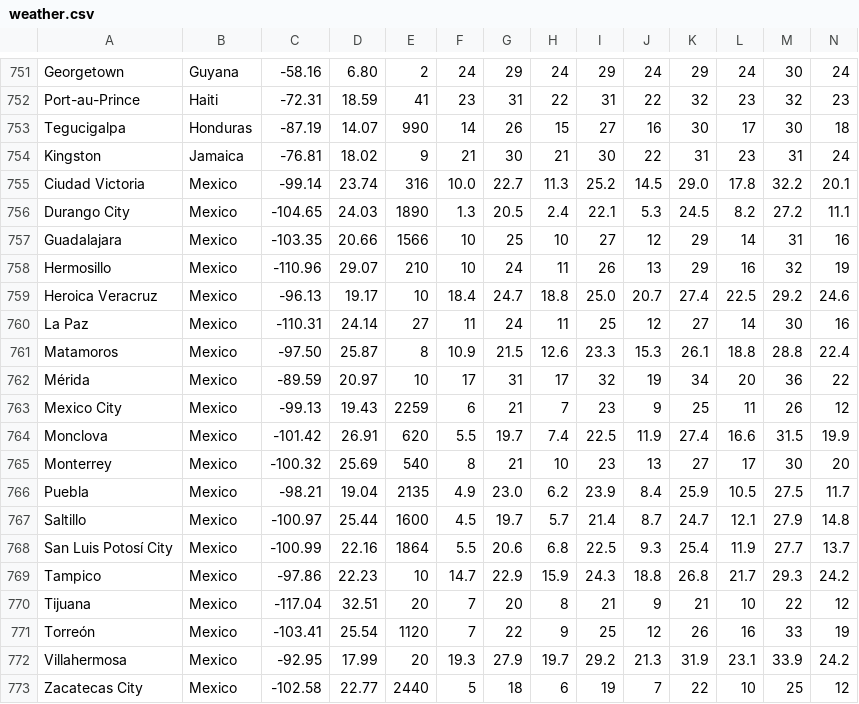
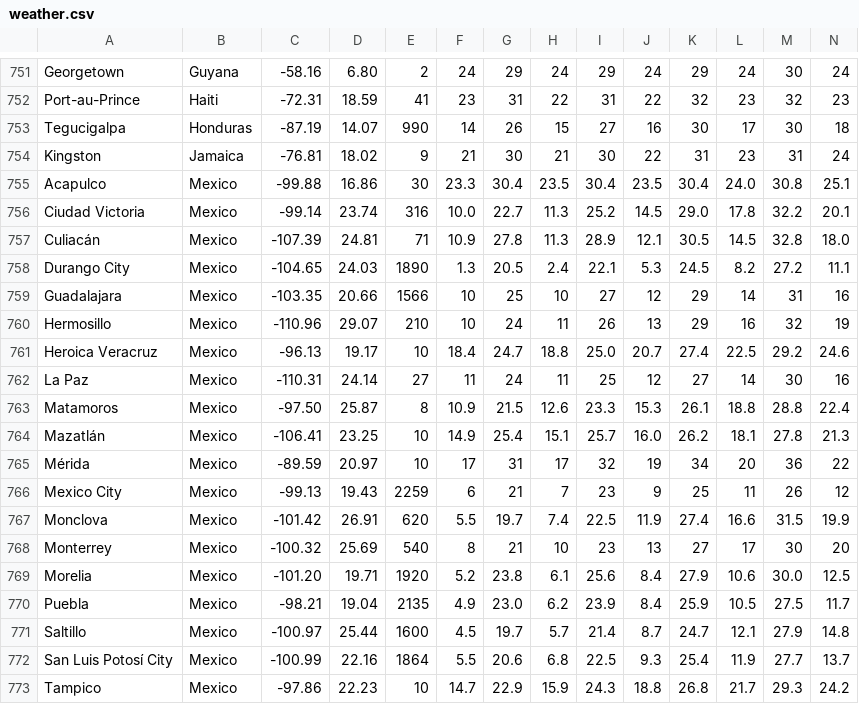
Before and after one commit to Institute-for-Future-Intelligence/aladdin, a CSV file: src/resources/weather.csv, drawn as a sheet; only a part is shown, gaps mark what is left out; the shorter side is filled out with more unchanged rows; rows hold the shown columns only; the diff names each change by its address in the sheet, - before the commit and + after, or states it on an @@ line.

Commit message:
987 weather locations

```diff
--- a/src/resources/weather.csv
+++ b/src/resources/weather.csv
+row 755: Acapulco | Mexico | -99.88 | 16.86 | 30 | 23.3 | 30.4 | 23.5 | 30.4 | 23.5 | 30.4 | 24.0 | 30.8 | 25.1
+row 757: Culiacán | Mexico | -107.39 | 24.81 | 71 | 10.9 | 27.8 | 11.3 | 28.9 | 12.1 | 30.5 | 14.5 | 32.8 | 18.0
+row 764: Mazatlán | Mexico | -106.41 | 23.25 | 10 | 14.9 | 25.4 | 15.1 | 25.7 | 16.0 | 26.2 | 18.1 | 27.8 | 21.3
+row 769: Morelia | Mexico | -101.20 | 19.71 | 1920 | 5.2 | 23.8 | 6.1 | 25.6 | 8.4 | 27.9 | 10.6 | 30.0 | 12.5
```
